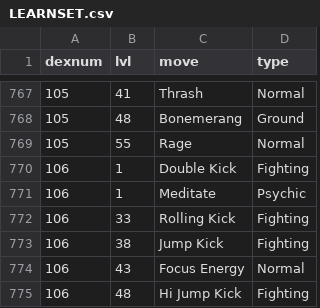
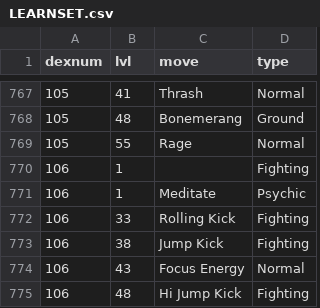
Before and after one commit to jnaky4/Pokemon-Remaster, a CSV file: Assets/Scripts/Resources/LEARNSET.csv, drawn as a sheet; only a part is shown, gaps mark what is left out; the diff covers the shown part only.

```diff
--- a/Assets/Scripts/Resources/LEARNSET.csv
+++ b/Assets/Scripts/Resources/LEARNSET.csv
@@ -769,3 +769,3 @@ dexnum,lvl,move,type
 105,55,Rage,Normal
-106,1,Double Kick,Fighting
+106,1, ,Fighting
 106,1,Meditate,Psychic
```
Also changed, not shown: 4 added rows and 4 removed rows elsewhere in this file, 6 other files.
